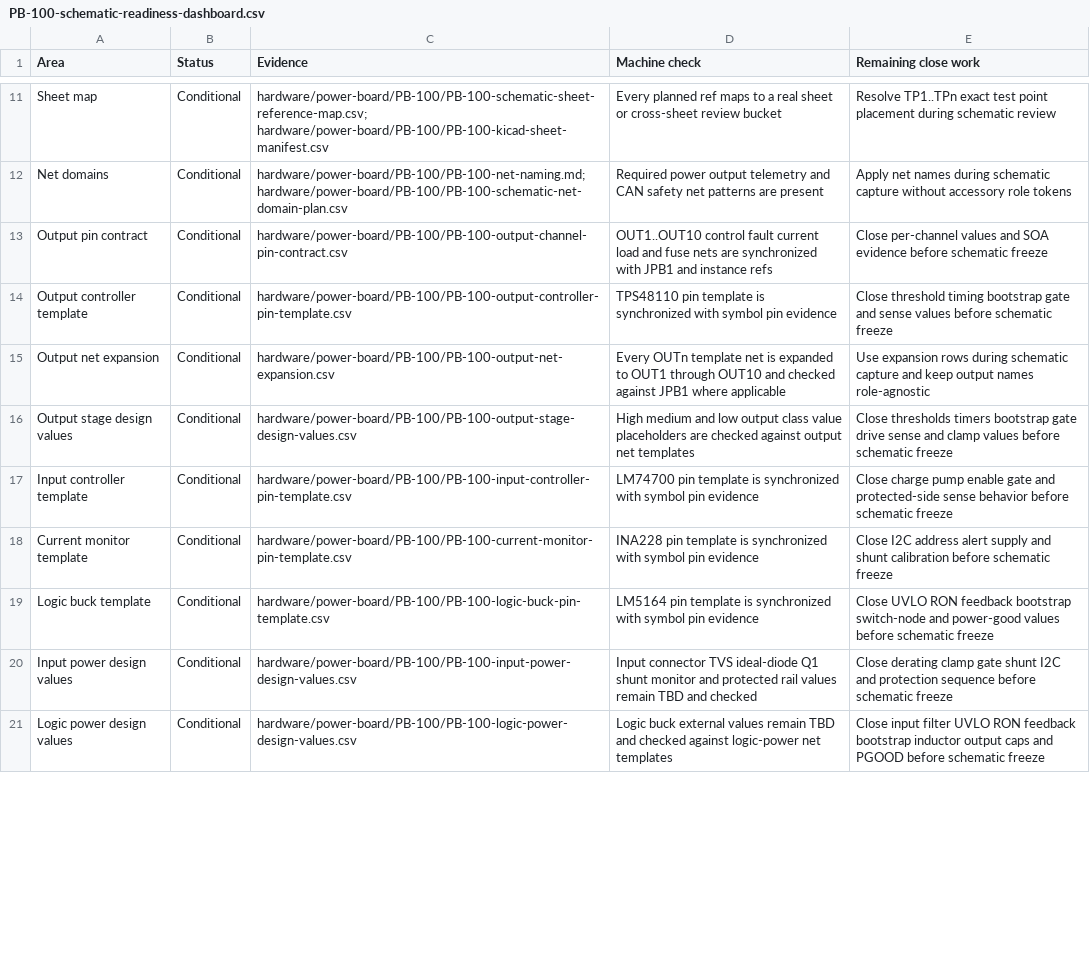
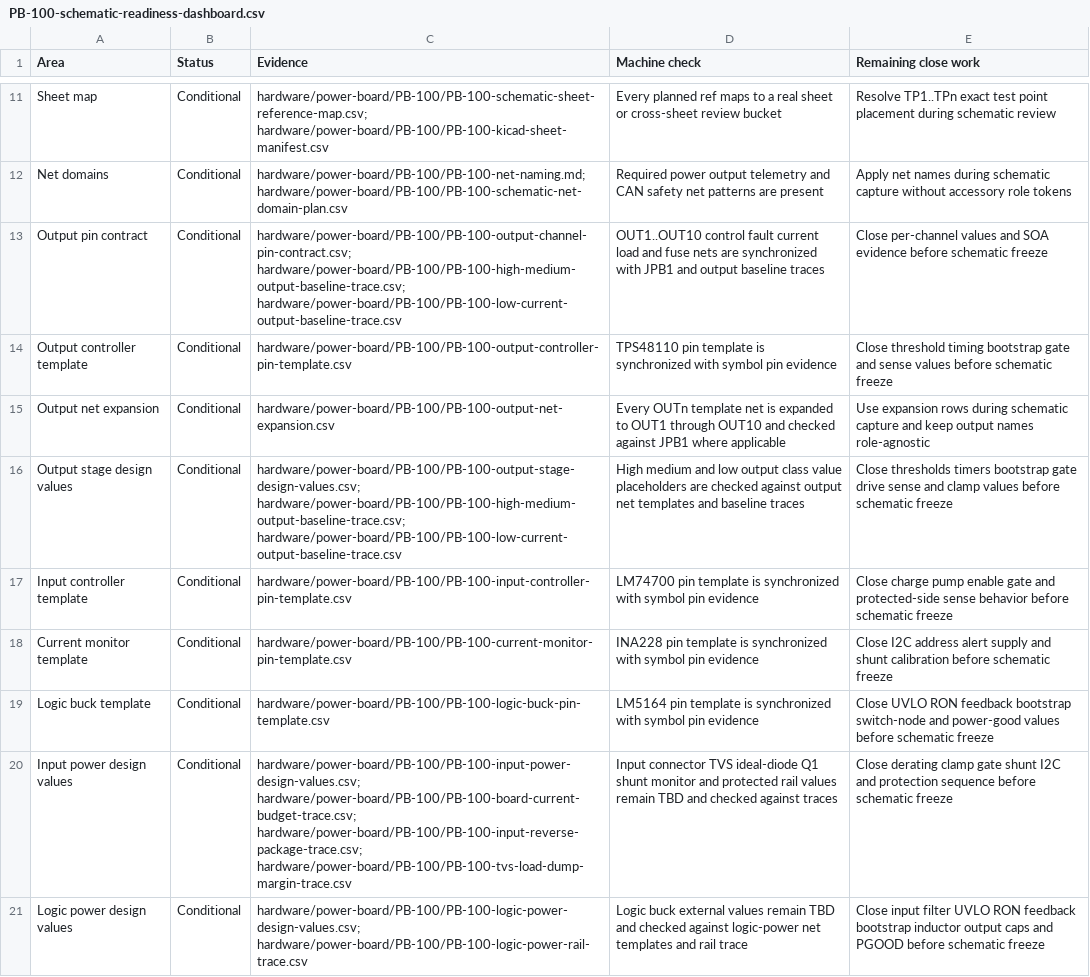
Before and after one commit to avlyubimov/svc-platform, a CSV file: hardware/power-board/PB-100/PB-100-schematic-readiness-dashboard.csv, drawn as a sheet; only a part is shown, gaps mark what is left out; the diff covers the shown part only.

Commit message:
hardware: sync pb100 readiness trace evidence

```diff
--- a/hardware/power-board/PB-100/PB-100-schematic-readiness-dashboard.csv
+++ b/hardware/power-board/PB-100/PB-100-schematic-readiness-dashboard.csv
@@ -12,6 +12,6 @@ Sheet map,Conditional,hardware/power-board/PB-100/PB-100-schematic-sheet-referen
 Net domains,Conditional,hardware/power-board/PB-100/PB-100-net-naming.md; hardware/power-board/PB-100/PB-100-schematic-net-domain-plan.csv,Required power output telemetry and CAN safety net patterns are present,Apply net names during schematic capture without accessory role tokens
-Output pin contract,Conditional,hardware/power-board/PB-100/PB-100-output-channel-pin-contract.csv,OUT1..OUT10 control fault current load and fuse nets are synchronized with JPB1 and instance refs,Close per-channel values and SOA evidence before schematic freeze
+Output pin contract,Conditional,hardware/power-board/PB-100/PB-100-output-channel-pin-contract.csv; hardware/power-board/PB-100/PB-100-high-medium-output-baseline-trace.csv; hardware/power-board/PB-100/PB-100-low-current-output-baseline-trace.csv,OUT1..OUT10 control fault current load and fuse nets are synchronized with JPB1 and output baseline traces,Close per-channel values and SOA evidence before schematic freeze
 Output controller template,Conditional,hardware/power-board/PB-100/PB-100-output-controller-pin-template.csv,TPS48110 pin template is synchronized with symbol pin evidence,Close threshold timing bootstrap gate and sense values before schematic freeze
 Output net expansion,Conditional,hardware/power-board/PB-100/PB-100-output-net-expansion.csv,Every OUTn template net is expanded to OUT1 through OUT10 and checked against JPB1 where applicable,Use expansion rows during schematic capture and keep output names role-agnostic
-Output stage design values,Conditional,hardware/power-board/PB-100/PB-100-output-stage-design-values.csv,High medium and low output class value placeholders are checked against output net templates,Close thresholds timers bootstrap gate drive sense and clamp values before schematic freeze
+Output stage design values,Conditional,hardware/power-board/PB-100/PB-100-output-stage-design-values.csv; hardware/power-board/PB-100/PB-100-high-medium-output-baseline-trace.csv; hardware/power-board/PB-100/PB-100-low-current-output-baseline-trace.csv,High medium and low output class value placeholders are checked against output net templates and baseline traces,Close thresholds timers bootstrap gate drive sense and clamp values before schematic freeze
 Input controller template,Conditional,hardware/power-board/PB-100/PB-100-input-controller-pin-template.csv,LM74700 pin template is synchronized with symbol pin evidence,Close charge pump enable gate and protected-side sense behavior before schematic freeze
@@ -19,3 +19,3 @@ Current monitor template,Conditional,hardware/power-board/PB-100/PB-100-current-
 Logic buck template,Conditional,hardware/power-board/PB-100/PB-100-logic-buck-pin-template.csv,LM5164 pin template is synchronized with symbol pin evidence,Close UVLO RON feedback bootstrap switch-node and power-good values before schematic freeze
-Input power design values,Conditional,hardware/power-board/PB-100/PB-100-input-power-design-values.csv,Input connector TVS ideal-diode Q1 shunt monitor and protected rail values remain TBD and checked,Close derating clamp gate shunt I2C and protection sequence before schematic freeze
-Logic power design values,Conditional,hardware/power-board/PB-100/PB-100-logic-power-design-values.csv,Logic buck external values remain TBD and checked against logic-power net templates,Close input filter UVLO RON feedback bootstrap inductor output caps and PGOOD before schematic freeze
+Input power design values,Conditional,hardware/power-board/PB-100/PB-100-input-power-design-values.csv; hardware/power-board/PB-100/PB-100-board-current-budget-trace.csv; hardware/power-board/PB-100/PB-100-input-reverse-package-trace.csv; hardware/power-board/PB-100/PB-100-tvs-load-dump-margin-trace.csv,Input connector TVS ideal-diode Q1 shunt monitor and protected rail values remain TBD and checked against traces,Close derating clamp gate shunt I2C and protection sequence before schematic freeze
+Logic power design values,Conditional,hardware/power-board/PB-100/PB-100-logic-power-design-values.csv; hardware/power-board/PB-100/PB-100-logic-power-rail-trace.csv,Logic buck external values remain TBD and checked against logic-power net templates and rail trace,Close input filter UVLO RON feedback bootstrap inductor output caps and PGOOD before schematic freeze
```
Also changed, not shown: 15 edited cells elsewhere in this file, 2 other files.
